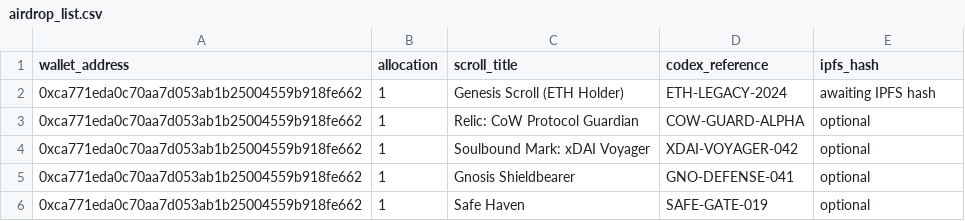
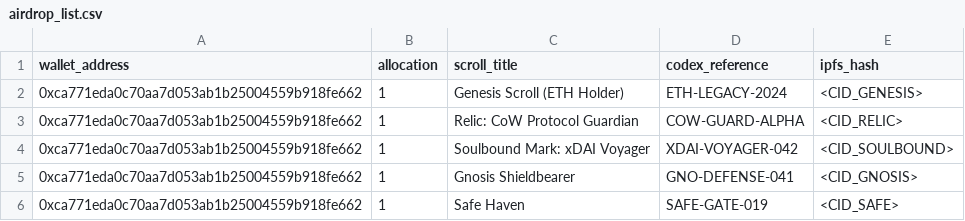
Before and after one commit to Triune-Oracle/sovereign-scroll-cycle, a CSV file: scrolls/airdrop_list.csv, drawn as a sheet.

```diff
--- a/scrolls/airdrop_list.csv
+++ b/scrolls/airdrop_list.csv
@@ -1,6 +1,6 @@
 wallet_address,allocation,scroll_title,codex_reference,ipfs_hash
-0xca771eda0c70aa7d053ab1b25004559b918fe662,1,Genesis Scroll (ETH Holder),ETH-LEGACY-2024,awaiting IPFS hash
-0xca771eda0c70aa7d053ab1b25004559b918fe662,1,Relic: CoW Protocol Guardian,COW-GUARD-ALPHA,optional
-0xca771eda0c70aa7d053ab1b25004559b918fe662,1,Soulbound Mark: xDAI Voyager,XDAI-VOYAGER-042,optional
-0xca771eda0c70aa7d053ab1b25004559b918fe662,1,Gnosis Shieldbearer,GNO-DEFENSE-041,optional
-0xca771eda0c70aa7d053ab1b25004559b918fe662,1,Safe Haven,SAFE-GATE-019,optional
+0xca771eda0c70aa7d053ab1b25004559b918fe662,1,Genesis Scroll (ETH Holder),ETH-LEGACY-2024,<CID_GENESIS>
+0xca771eda0c70aa7d053ab1b25004559b918fe662,1,Relic: CoW Protocol Guardian,COW-GUARD-ALPHA,<CID_RELIC>
+0xca771eda0c70aa7d053ab1b25004559b918fe662,1,Soulbound Mark: xDAI Voyager,XDAI-VOYAGER-042,<CID_SOULBOUND>
+0xca771eda0c70aa7d053ab1b25004559b918fe662,1,Gnosis Shieldbearer,GNO-DEFENSE-041,<CID_GNOSIS>
+0xca771eda0c70aa7d053ab1b25004559b918fe662,1,Safe Haven,SAFE-GATE-019,<CID_SAFE>
```
Also changed, not shown: 4 other files.
